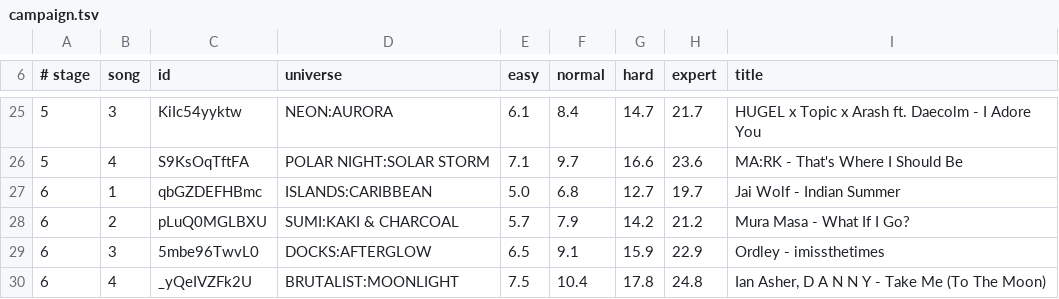
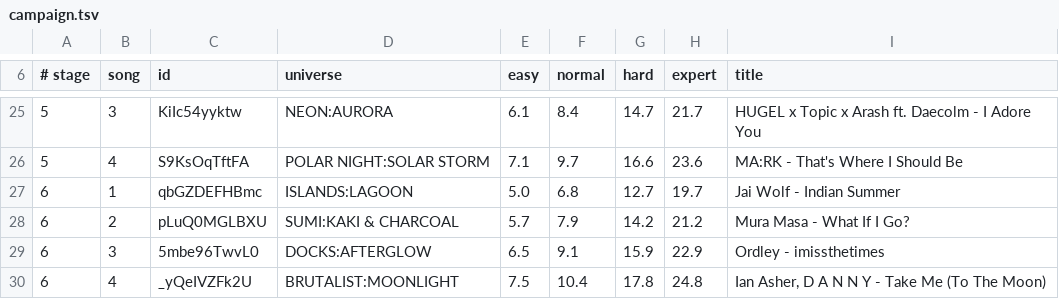
Before and after one commit to Gregwar/refall, a TSV file: data/campaign.tsv, drawn as a sheet; only a part is shown, gaps mark what is left out.

```diff
--- a/data/campaign.tsv
+++ b/data/campaign.tsv
@@ -26,3 +26,3 @@
 5	4	S9KsOqTftFA	POLAR NIGHT:SOLAR STORM	7.1	9.7	16.6	23.6	MA:RK - That's Where I Should Be
-6	1	qbGZDEFHBmc	ISLANDS:CARIBBEAN	5.0	6.8	12.7	19.7	Jai Wolf - Indian Summer
+6	1	qbGZDEFHBmc	ISLANDS:LAGOON	5.0	6.8	12.7	19.7	Jai Wolf - Indian Summer
 6	2	pLuQ0MGLBXU	SUMI:KAKI & CHARCOAL	5.7	7.9	14.2	21.2	Mura Masa - What If I Go?
```
Also changed, not shown: 10 other files.
